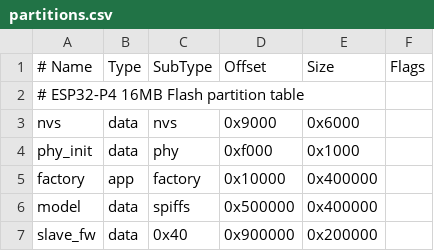
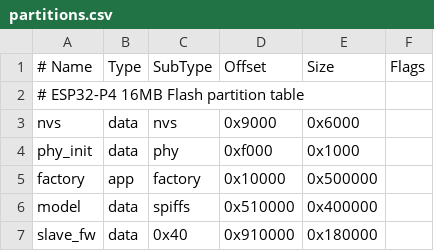
Before and after one commit to 0x001cdf2c/smart_window, a CSV file: partitions.csv, drawn as a sheet.

Commit message:
Enable WiFi networking with ESP-Hosted and add "联网成功" voice announcement
- Remove #if 0 guard around ESP-Hosted and msg_bus initialization
- Add voice_reply_say("联网成功") when network connects
- Expand factory partition to 5MB to fit larger binary with networking
- Include xiaole TTS voice data file and utility scripts

```diff
--- a/partitions.csv
+++ b/partitions.csv
@@ -4,4 +4,4 @@ nvs,      data, nvs,     0x9000,  0x6000,
 phy_init, data, phy,     0xf000,  0x1000,
-factory,  app,  factory, 0x10000, 0x400000,
-model,    data, spiffs,  0x500000, 0x400000,
-slave_fw, data, 0x40,     0x900000, 0x200000,
+factory,  app,  factory, 0x10000, 0x500000,
+model,    data, spiffs,  0x510000, 0x400000,
+slave_fw, data, 0x40,    0x910000, 0x180000,
```
Also changed, not shown: 6 other files.
